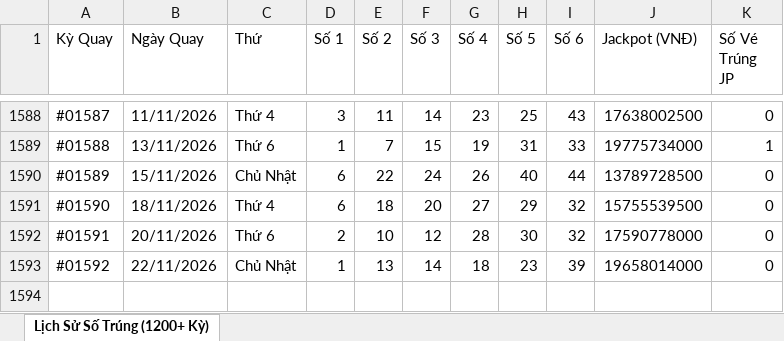
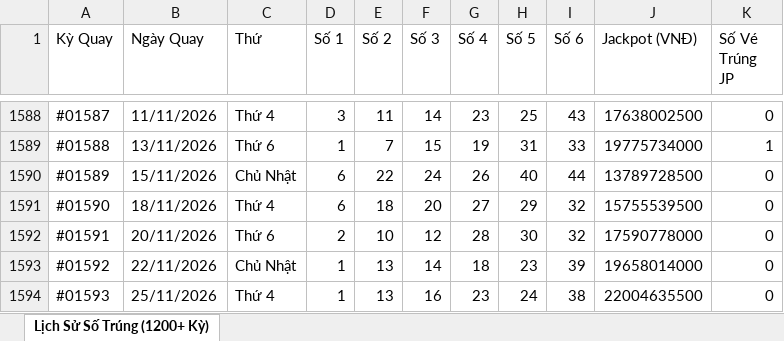
Before and after one commit to thaitranduc/autobot, an Excel workbook: Vietlott_Mega_645_Full_Results.xlsx, sheet Lịch Sử Số Trúng (1200+ Kỳ), drawn as a sheet; only a part is shown, gaps mark what is left out; values as stored, in another font and other column widths than the file's, no borders; the diff names each change by its address in the sheet, - before the commit and + after, or states it on an @@ line.

```diff
--- a/Vietlott_Mega_645_Full_Results.xlsx (sheet Lịch Sử Số Trúng (1200+ Kỳ))
+++ b/Vietlott_Mega_645_Full_Results.xlsx (sheet Lịch Sử Số Trúng (1200+ Kỳ))
+row 1594: #01593 | 25/11/2026 | Thứ 4 | 1 | 13 | 16 | 23 | 24 | 38 | 22004635500 | 0
```
Also changed, not shown: 2 other files.
